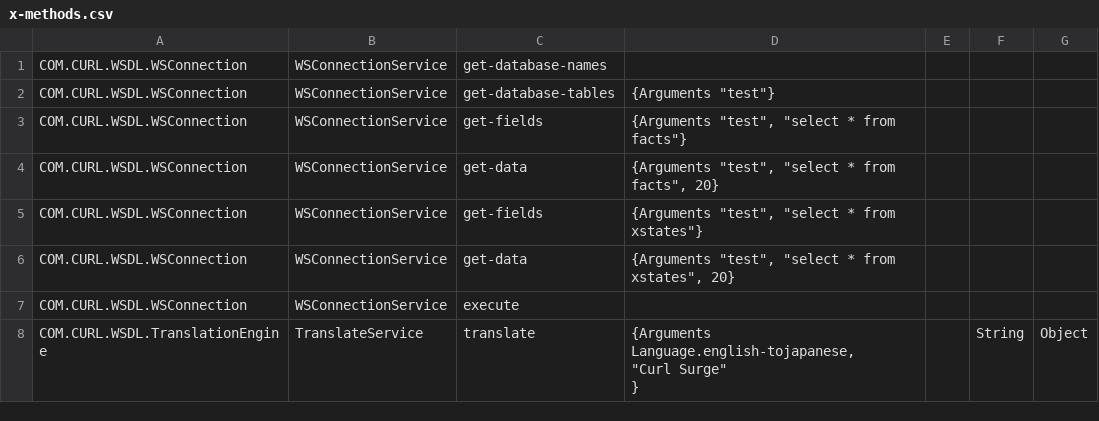
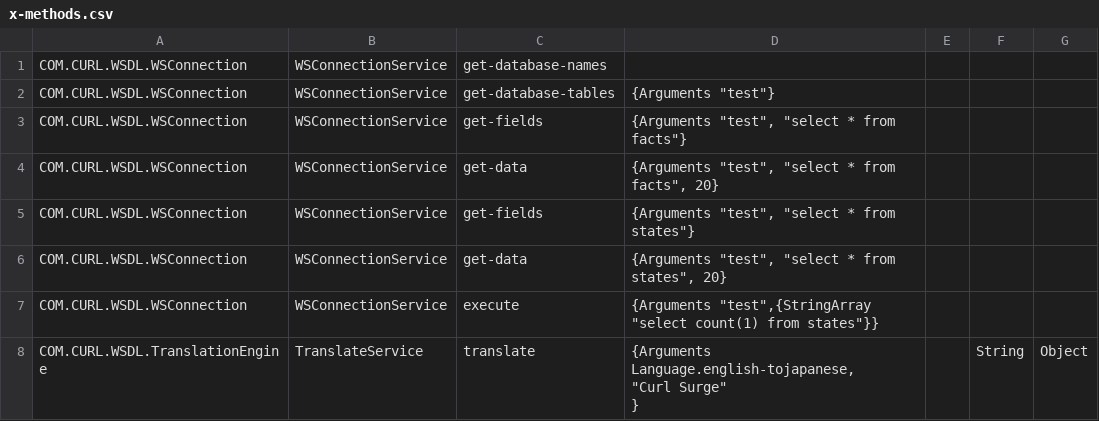
Before and after one commit to svn2github/curl-wsdk, a CSV file: trunk/support/test-cases/wsdl-services/x-methods.csv, drawn as a sheet.

Commit message:
test-case WS-CONNECTIOn - fix SQL
git-svn-id: https://curl-wsdk.svn.sourceforge.net/svnroot/curl-wsdk@13 f9a7cfd4-ef38-0410-88ab-8142ef12b0e3

```diff
--- a/trunk/support/test-cases/wsdl-services/x-methods.csv
+++ b/trunk/support/test-cases/wsdl-services/x-methods.csv
@@ -4,5 +4,5 @@ COM.CURL.WSDL.WSConnection,WSConnectionService,get-fields,"{Arguments ""test"",
 COM.CURL.WSDL.WSConnection,WSConnectionService,get-data,"{Arguments ""test"", ""select * from facts"", 20}",,,
-COM.CURL.WSDL.WSConnection,WSConnectionService,get-fields,"{Arguments ""test"", ""select * from xstates""}",,,
-COM.CURL.WSDL.WSConnection,WSConnectionService,get-data,"{Arguments ""test"", ""select * from xstates"", 20}",,,
-COM.CURL.WSDL.WSConnection,WSConnectionService,execute,,,,
+COM.CURL.WSDL.WSConnection,WSConnectionService,get-fields,"{Arguments ""test"", ""select * from states""}",,,
+COM.CURL.WSDL.WSConnection,WSConnectionService,get-data,"{Arguments ""test"", ""select * from states"", 20}",,,
+COM.CURL.WSDL.WSConnection,WSConnectionService,execute,"{Arguments ""test"",{StringArray ""select count(1) from states""}}",,,
 COM.CURL.WSDL.TranslationEngine,TranslateService,translate,"{Arguments
```
